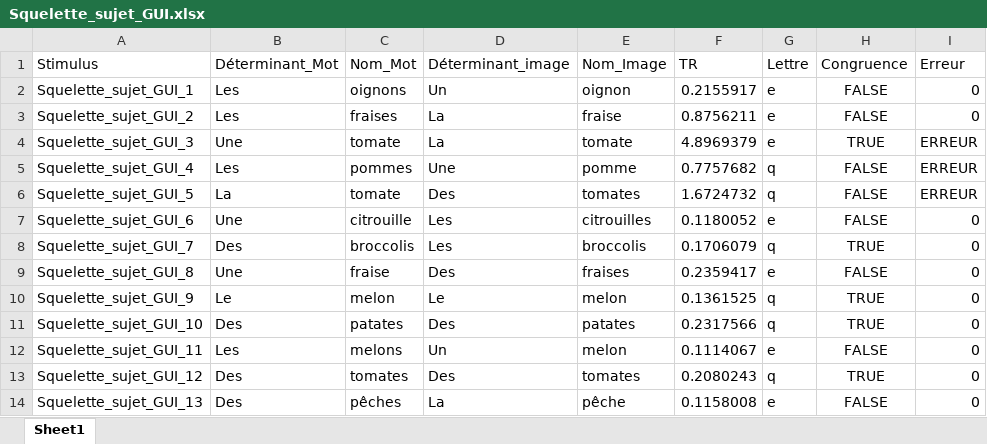
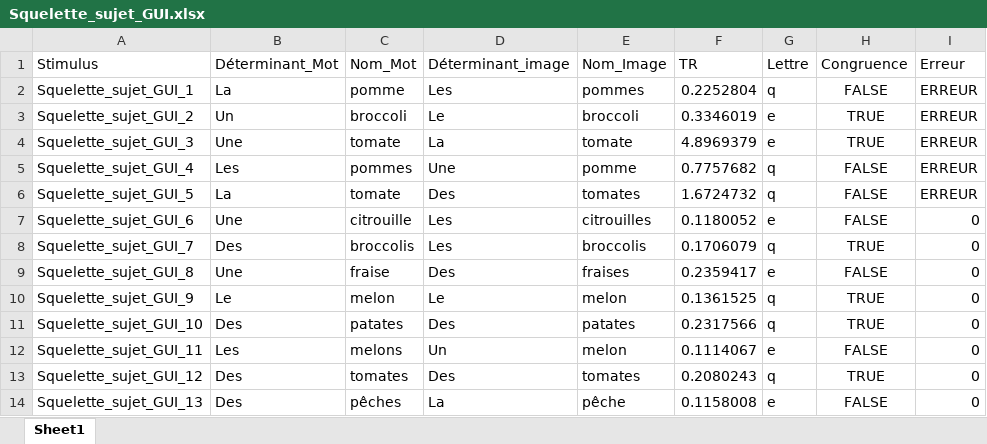
Before and after one commit to BakingAspirateur/PSY_2038_Guillaume_Blais_Remy_El_Nemr, an Excel workbook: Squelette_sujet_GUI/Squelette_sujet_GUI.xlsx, sheet Sheet1, drawn as a sheet; values as stored, in another font and other column widths than the file's, no borders; the diff names each change by its address in the sheet, - before the commit and + after, or states it on an @@ line.

```diff
--- a/Squelette_sujet_GUI/Squelette_sujet_GUI.xlsx (sheet Sheet1)
+++ b/Squelette_sujet_GUI/Squelette_sujet_GUI.xlsx (sheet Sheet1)
-B2 (Déterminant_Mot): Les
+B2 (Déterminant_Mot): La
-C2 (Nom_Mot): oignons
+C2 (Nom_Mot): pomme
-D2 (Déterminant_image): Un
+D2 (Déterminant_image): Les
-E2 (Nom_Image): oignon
+E2 (Nom_Image): pommes
-F2 (TR): 0.2155917
+F2 (TR): 0.2252804
-G2 (Lettre): e
+G2 (Lettre): q
-I2:I3 (Erreur): 0
+I2:I3 (Erreur): ERREUR
-B3 (Déterminant_Mot): Les
+B3 (Déterminant_Mot): Un
-C3 (Nom_Mot): fraises
+C3 (Nom_Mot): broccoli
-D3 (Déterminant_image): La
+D3 (Déterminant_image): Le
-E3 (Nom_Image): fraise
+E3 (Nom_Image): broccoli
-F3 (TR): 0.8756211
+F3 (TR): 0.3346019
-H3 (Congruence): FALSE
+H3 (Congruence): TRUE
```
Also changed, not shown: 2 other files.
